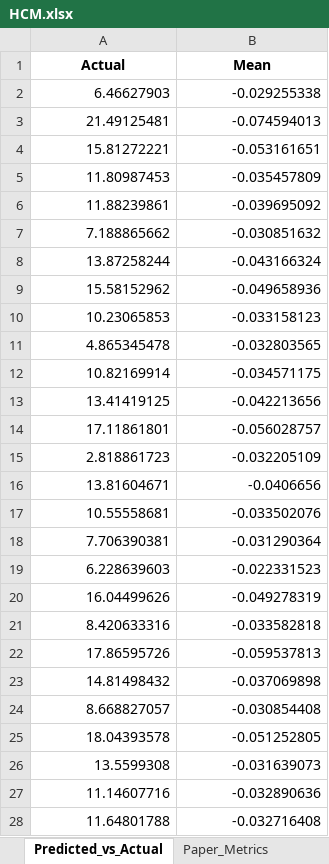
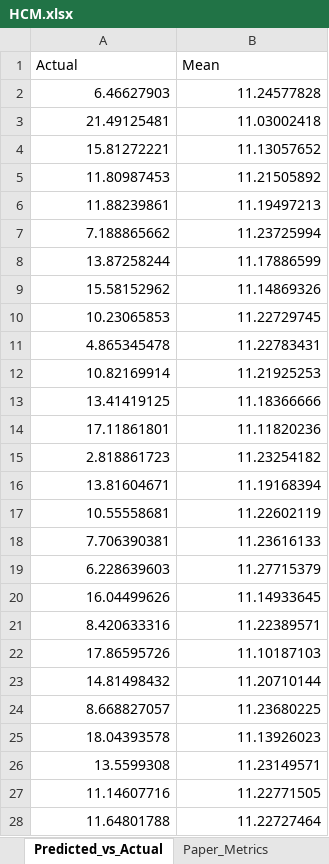
Before and after one commit to DaneshSelwal/Regression_Analysis, an Excel workbook: Data_folder/Hyperspherical_Confidence_Mapping(HCM)/HCM.xlsx, sheet Predicted_vs_Actual, drawn as a sheet; only a part is shown; values as stored, in another font and other column widths than the file's, no borders; charts and pictures not drawn; the diff covers the shown part only; the diff names each change by its address in the sheet, - before the commit and + after, or states it on an @@ line.

```diff
--- a/Data_folder/Hyperspherical_Confidence_Mapping(HCM)/HCM.xlsx (sheet Predicted_vs_Actual)
+++ b/Data_folder/Hyperspherical_Confidence_Mapping(HCM)/HCM.xlsx (sheet Predicted_vs_Actual)
@@ A1:B1 bold: on → off, alignment: center → left @@
-B2 (Mean): -0.029255338
+B2 (Mean): 11.24577828
-B3 (Mean): -0.074594013
+B3 (Mean): 11.03002418
-B4 (Mean): -0.053161651
+B4 (Mean): 11.13057652
-B5 (Mean): -0.035457809
+B5 (Mean): 11.21505892
-B6 (Mean): -0.039695092
+B6 (Mean): 11.19497213
-B7 (Mean): -0.030851632
+B7 (Mean): 11.23725994
-B8 (Mean): -0.043166324
+B8 (Mean): 11.17886599
-B9 (Mean): -0.049658936
+B9 (Mean): 11.14869326
-B10 (Mean): -0.033158123
+B10 (Mean): 11.22729745
-B11 (Mean): -0.032803565
+B11 (Mean): 11.22783431
-B12 (Mean): -0.034571175
+B12 (Mean): 11.21925253
-B13 (Mean): -0.042213656
+B13 (Mean): 11.18366666
-B14 (Mean): -0.056028757
+B14 (Mean): 11.11820236
-B15 (Mean): -0.032205109
+B15 (Mean): 11.23254182
-B16 (Mean): -0.0406656
+B16 (Mean): 11.19168394
-B17 (Mean): -0.033502076
+B17 (Mean): 11.22602119
-B18 (Mean): -0.031290364
+B18 (Mean): 11.23616133
-B19 (Mean): -0.022331523
+B19 (Mean): 11.27715379
-B20 (Mean): -0.049278319
+B20 (Mean): 11.14933645
-B21 (Mean): -0.033582818
+B21 (Mean): 11.22389571
-B22 (Mean): -0.059537813
+B22 (Mean): 11.10187103
-B23 (Mean): -0.037069898
+B23 (Mean): 11.20710144
-B24 (Mean): -0.030854408
+B24 (Mean): 11.23680225
-B25 (Mean): -0.051252805
+B25 (Mean): 11.13926023
-B26 (Mean): -0.031639073
+B26 (Mean): 11.23149571
-B27 (Mean): -0.032890636
+B27 (Mean): 11.22771505
-B28 (Mean): -0.032716408
+B28 (Mean): 11.22727464
```
Also changed, not shown: 53 edited cells elsewhere in this sheet, sheet Predictions, sheet Bands_95Coverage, sheet Secondary_Compatibility, sheet Uncertainty_vs_Error, sheet Confidence_Bins, sheet Confidence_Distribution, 5 more sheets, other sheet tabs, charts or pictures, Data_folder/Hyperspherical_Confidence_Mapping(HCM)/Matrix Evaluation.xlsx, 1 other file.
